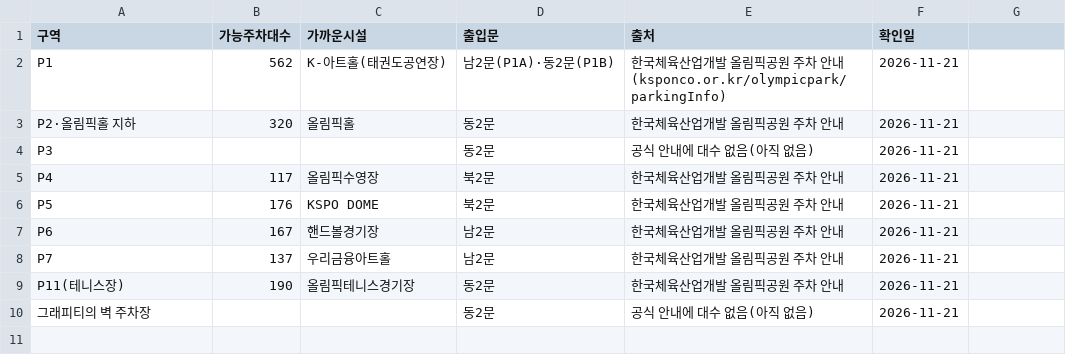
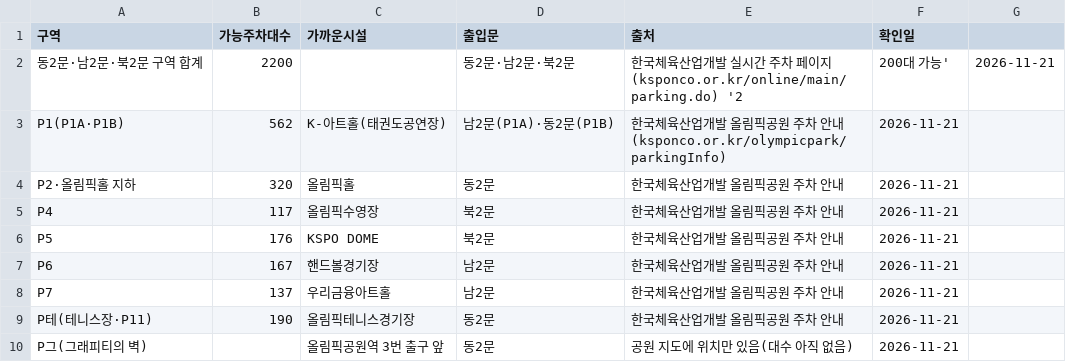
Before and after one commit to emma990622-lgtm/olpark-traffic, a CSV file: data/processed/parking_zones.csv, drawn as a sheet.

```diff
--- a/data/processed/parking_zones.csv
+++ b/data/processed/parking_zones.csv
@@ -1,5 +1,5 @@
 구역,가능주차대수,가까운시설,출입문,출처,확인일
-P1,562,K-아트홀(태권도공연장),남2문(P1A)·동2문(P1B),한국체육산업개발 올림픽공원 주차 안내(ksponco.or.kr/olympicpark/parkingInfo),2026-11-21
+동2문·남2문·북2문 구역 합계,2200,,동2문·남2문·북2문,한국체육산업개발 실시간 주차 페이지(ksponco.or.kr/online/main/parking.do) '2,200대 가능',2026-11-21
+P1(P1A·P1B),562,K-아트홀(태권도공연장),남2문(P1A)·동2문(P1B),한국체육산업개발 올림픽공원 주차 안내(ksponco.or.kr/olympicpark/parkingInfo),2026-11-21
 P2·올림픽홀 지하,320,올림픽홀,동2문,한국체육산업개발 올림픽공원 주차 안내,2026-11-21
-P3,,,동2문,공식 안내에 대수 없음(아직 없음),2026-11-21
 P4,117,올림픽수영장,북2문,한국체육산업개발 올림픽공원 주차 안내,2026-11-21
@@ -8,3 +8,3 @@ P6,167,핸드볼경기장,남2문,한국체육산업개발 올림픽공원 주
 P7,137,우리금융아트홀,남2문,한국체육산업개발 올림픽공원 주차 안내,2026-11-21
-P11(테니스장),190,올림픽테니스경기장,동2문,한국체육산업개발 올림픽공원 주차 안내,2026-11-21
-그래피티의 벽 주차장,,,동2문,공식 안내에 대수 없음(아직 없음),2026-11-21
+P테(테니스장·P11),190,올림픽테니스경기장,동2문,한국체육산업개발 올림픽공원 주차 안내,2026-11-21
+P그(그래피티의 벽),,올림픽공원역 3번 출구 앞,동2문,공원 지도에 위치만 있음(대수 아직 없음),2026-11-21
```
Also changed, not shown: 3 other files.
